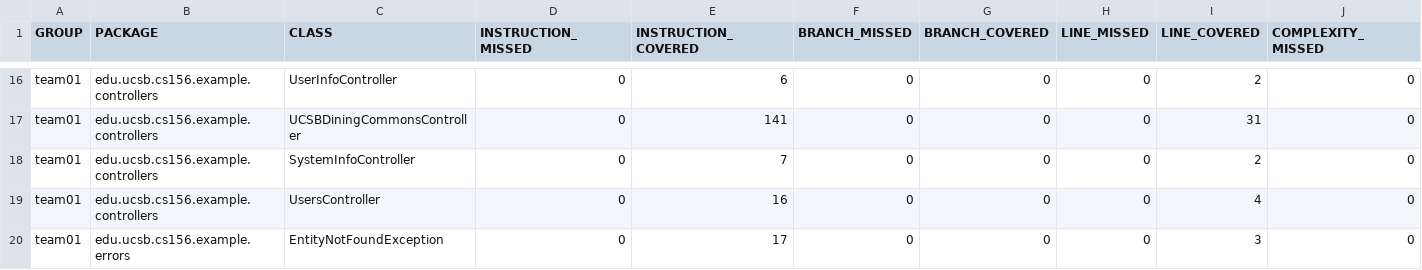
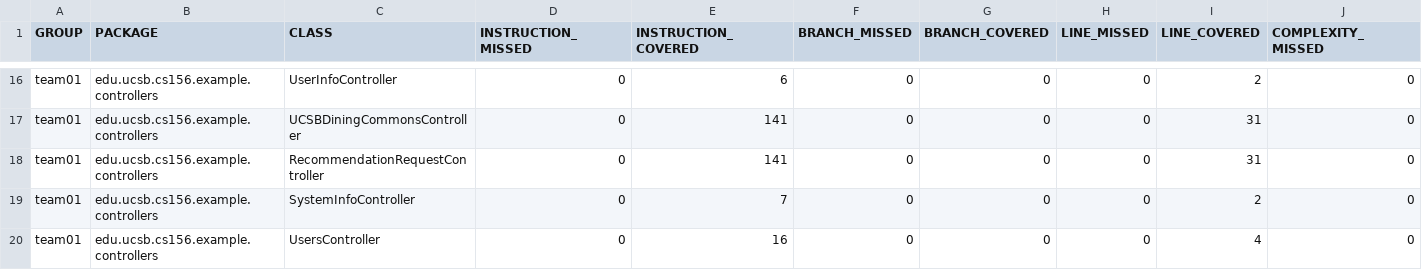
Before and after one commit to ucsb-cs156-s25/team02-s25-13, a CSV file: jacoco/jacoco.csv, drawn as a sheet; only a part is shown, gaps mark what is left out; the shorter side is filled out with more unchanged rows; rows hold the shown columns only; the diff names each change by its address in the sheet, - before the commit and + after, or states it on an @@ line.

Commit message:
Deploying to gh-pages from @ ucsb-cs156-s25/team02-s25-13@bcf791cbbc1185ef31d53accd6e2d0ba01f109d2 🚀

```diff
--- a/jacoco/jacoco.csv
+++ b/jacoco/jacoco.csv
+row 18: team01 | edu.ucsb.cs156.example.controllers | RecommendationRequestController | 0 | 141 | 0 | 0 | 0 | 31 | 0
```
Also changed, not shown: 7 other files.
